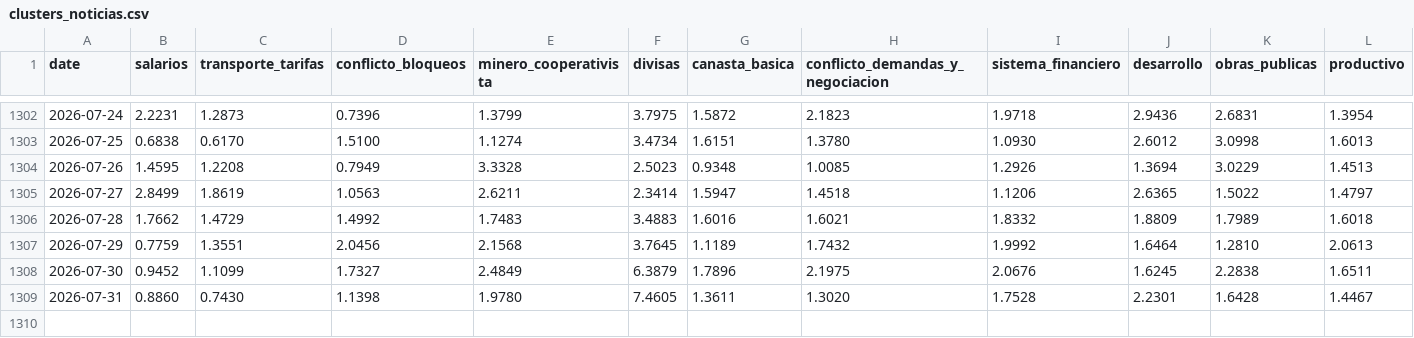
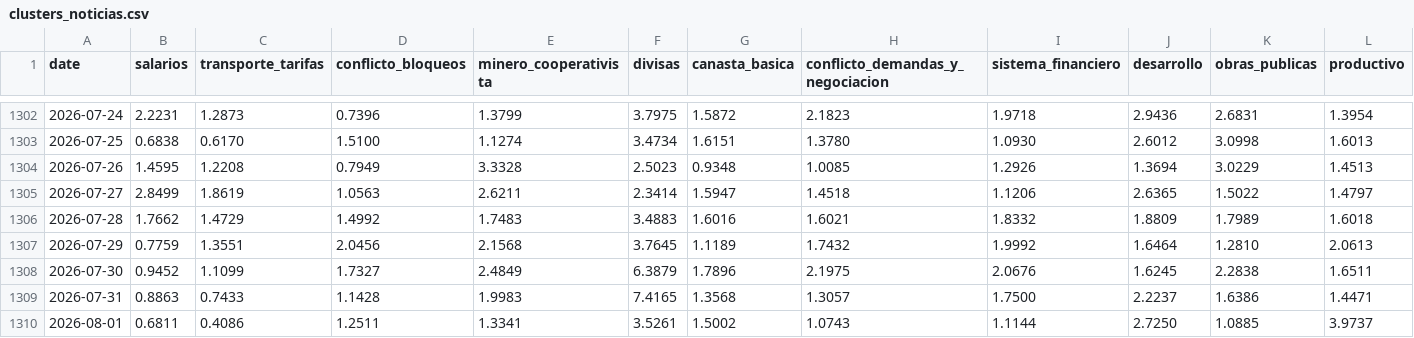
Before and after one commit to pr0nstar/bo-ts, a CSV file: data/clusters_noticias.csv, drawn as a sheet; only a part is shown, gaps mark what is left out; rows hold the shown columns only; the diff covers the shown part only; the diff names each change by its address in the sheet, - before the commit and + after, or states it on an @@ line.

Commit message:
auto update ts

```diff
--- a/data/clusters_noticias.csv
+++ b/data/clusters_noticias.csv
-B1309 (salarios): 0.8860
+B1309 (salarios): 0.8863
-C1309 (transporte_tarifas): 0.7430
+C1309 (transporte_tarifas): 0.7433
-D1309 (conflicto_bloqueos): 1.1398
+D1309 (conflicto_bloqueos): 1.1428
-E1309 (minero_cooperativista): 1.9780
+E1309 (minero_cooperativista): 1.9983
-F1309 (divisas): 7.4605
+F1309 (divisas): 7.4165
-G1309 (canasta_basica): 1.3611
+G1309 (canasta_basica): 1.3568
-H1309 (conflicto_demandas_y_negociacion): 1.3020
+H1309 (conflicto_demandas_y_negociacion): 1.3057
-I1309 (sistema_financiero): 1.7528
+I1309 (sistema_financiero): 1.7500
-J1309 (desarrollo): 2.2301
+J1309 (desarrollo): 2.2237
-K1309 (obras_publicas): 1.6428
+K1309 (obras_publicas): 1.6386
-L1309 (productivo): 1.4467
+L1309 (productivo): 1.4471
+row 1310: 2026-08-01 | 0.6811 | 0.4086 | 1.2511 | 1.3341 | 3.5261 | 1.5002 | 1.0743 | 1.1144 | 2.7250 | 1.0885 | 3.9737
```
Also changed, not shown: 1 edited cell elsewhere in this file.
